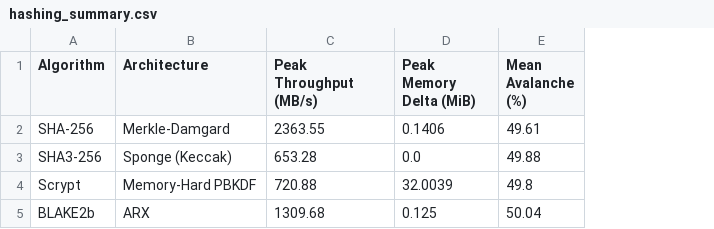
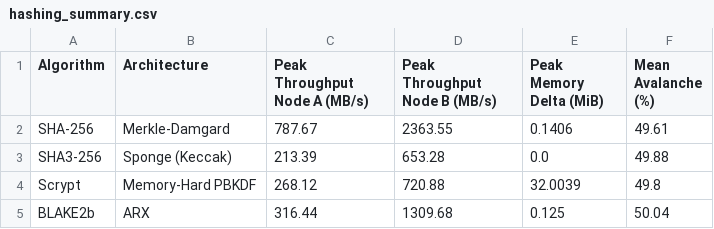
Before and after one commit to IamShauryaSuman/cipher-chain, a CSV file: data/hashing_summary.csv, drawn as a sheet; addresses are those after the commit; the diff names each change by its address in the sheet, - before the commit and + after, or states it on an @@ line.

```diff
--- a/data/hashing_summary.csv
+++ b/data/hashing_summary.csv
+column C (Peak Throughput Node A (MB/s)), rows 2-5: 787.67 | 213.39 | 268.12 | 316.44
-D1: Peak Throughput (MB/s)
+D1: Peak Throughput Node B (MB/s)
```
Also changed, not shown: data/avalanche.csv, data/memory.csv, 13 other files.
